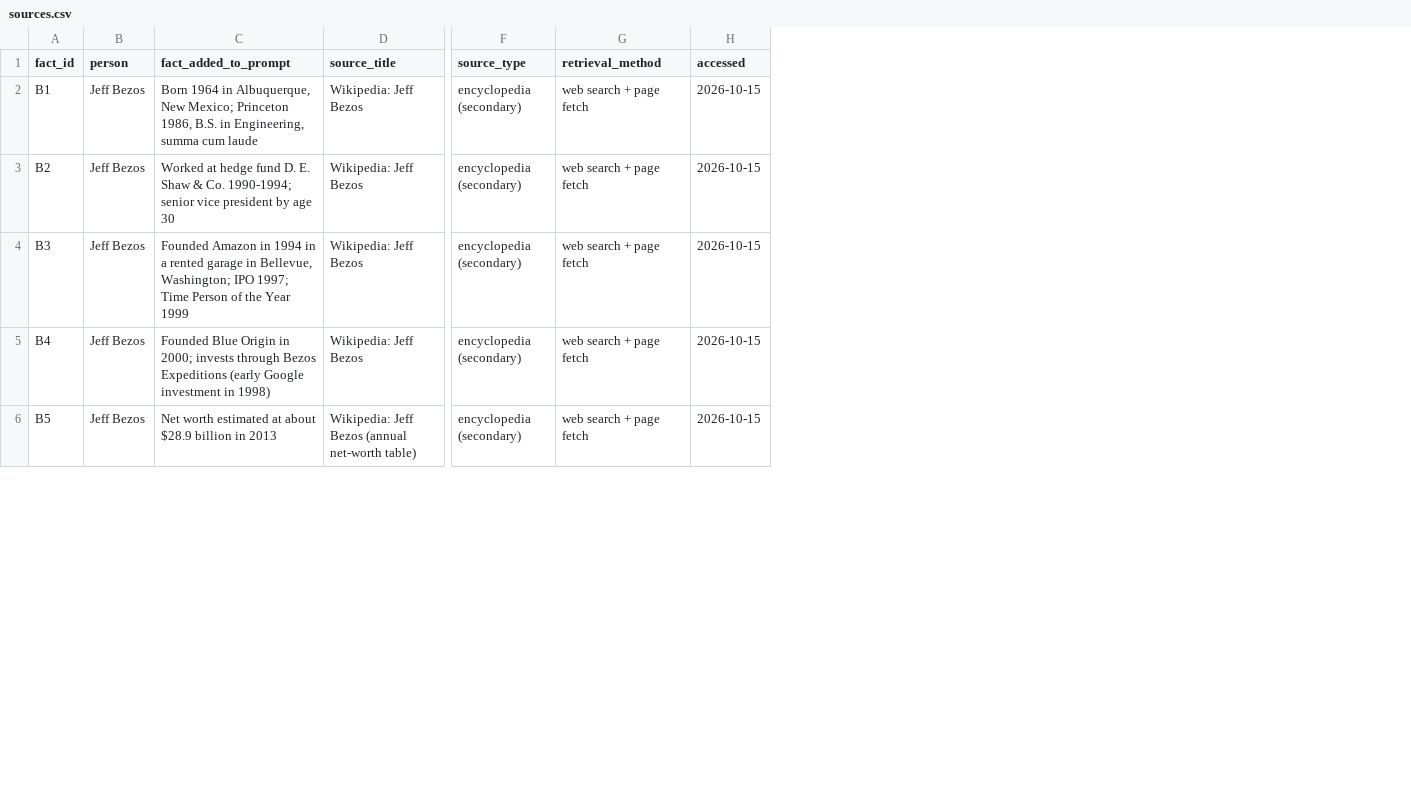
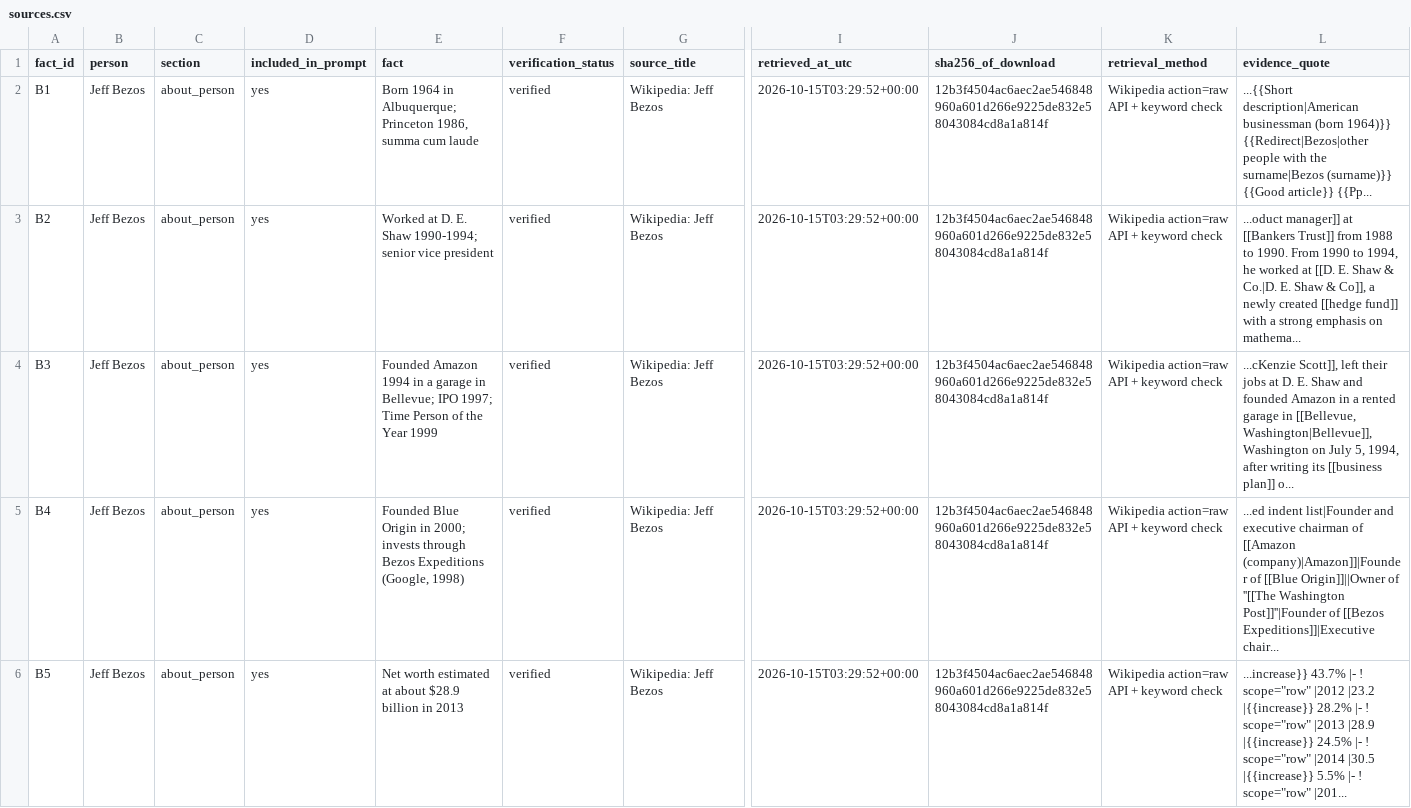
Before and after one commit to zoananan/AIPAY-TASK, a CSV file: experiments/bezos_graham/personas/sources.csv, drawn as a sheet; only a part is shown, gaps mark what is left out; removed rows and columns are numbered as before the commit, all else as after; the diff covers the shown part only; the diff names each change by its address in the sheet, - before the commit and + after, or states it on an @@ line.

```diff
--- a/experiments/bezos_graham/personas/sources.csv
+++ b/experiments/bezos_graham/personas/sources.csv
-column C (fact_added_to_prompt), rows 2-6: Born 1964 in Albuquerque, New Mexico; Princeton 1986, B.S. in Engineering, summa cum laude | Worked at hedge fund D. E. Shaw & Co. 1990-1994; senior vice president by age 30 | Founded Amazon in 1994 in a rented garage in Bellevue, Washington; IPO 1997; Time Person of the Year 1999 | Founded Blue Origin in 2000; invests through Bezos Expeditions (early Google investment in 1998) | Net worth estimated at about $28.9 billion in 2013
+column C (section), rows 2-6: all about_person
+column D (included_in_prompt), rows 2-6: all yes
+column E (fact), rows 2-6: Born 1964 in Albuquerque; Princeton 1986, summa cum laude | Worked at D. E. Shaw 1990-1994; senior vice president | Founded Amazon 1994 in a garage in Bellevue; IPO 1997; Time Person of the Year 1999 | Founded Blue Origin in 2000; invests through Bezos Expeditions (Google, 1998) | Net worth estimated at about $28.9 billion in 2013
+column F (verification_status), rows 2-6: all verified
-column F (source_type), rows 2-6: all encyclopedia (secondary)
+column I (retrieved_at_utc), rows 2-6: all 2026-10-15T03:29:52+00:00
+column J (sha256_of_download), rows 2-6: all 12b3f4504ac6aec2ae546848960a601d266e9225de832e58043084cd8a1a814f
-column H (accessed), rows 2-6: all 2026-10-15
+column L (evidence_quote), rows 2-6: ...{{Short description|American businessman (born 1964)}} {{Redirect|Bezos|other people with the surname|Bezos (surname)}} {{Good article}} {{Pp... | ...oduct manager]] at [[Bankers Trust]] from 1988 to 1990. From 1990 to 1994, he worked at [[D. E. Shaw & Co.|D. E. Shaw & Co]], a newly created [[hedge fund]] with a strong emphasis on mathema... | ...cKenzie Scott]], left their jobs at D. E. Shaw and founded Amazon in a rented garage in [[Bellevue, Washington|Bellevue]], Washington on July 5, 1994, after writing its [[business plan]] o... | ...ed indent list|Founder and executive chairman of [[Amazon (company)|Amazon]]|Founder of [[Blue Origin]]||Owner of ''[[The Washington Post]]''|Founder of [[Bezos Expeditions]]|Executive chair... | ...increase}} 43.7% |- ! scope="row" |2012 |23.2 |{{increase}} 28.2% |- ! scope="row" |2013 |28.9 |{{increase}} 24.5% |- ! scope="row" |2014 |30.5 |{{increase}} 5.5% |- ! scope="row" |201...
-K2:K6 (retrieval_method): web search + page fetch
+K2:K6 (retrieval_method): Wikipedia action=raw API + keyword check
-G6 (source_title): Wikipedia: Jeff Bezos (annual net-worth table)
+G6 (source_title): Wikipedia: Jeff Bezos
```
Also changed, not shown: 25 edited cells elsewhere in this file, experiments/bezos_graham/personas/evidence/evidence_report.csv, 8 other files.
